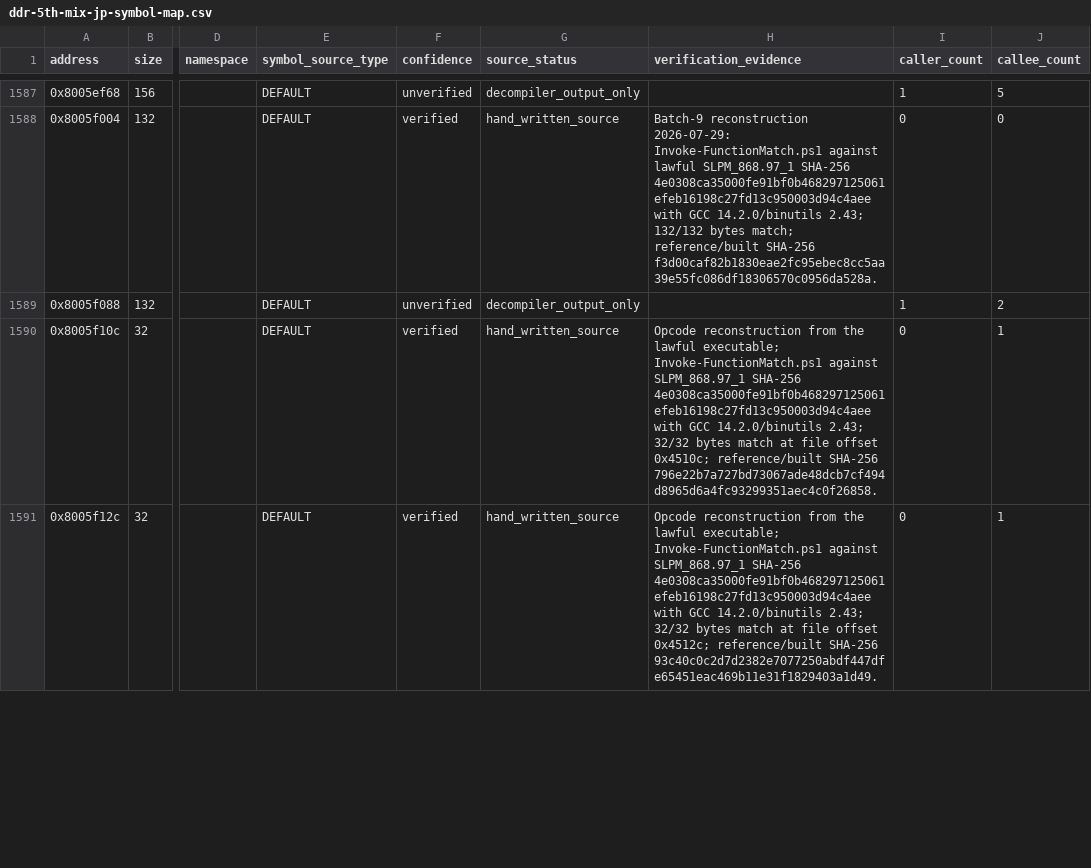
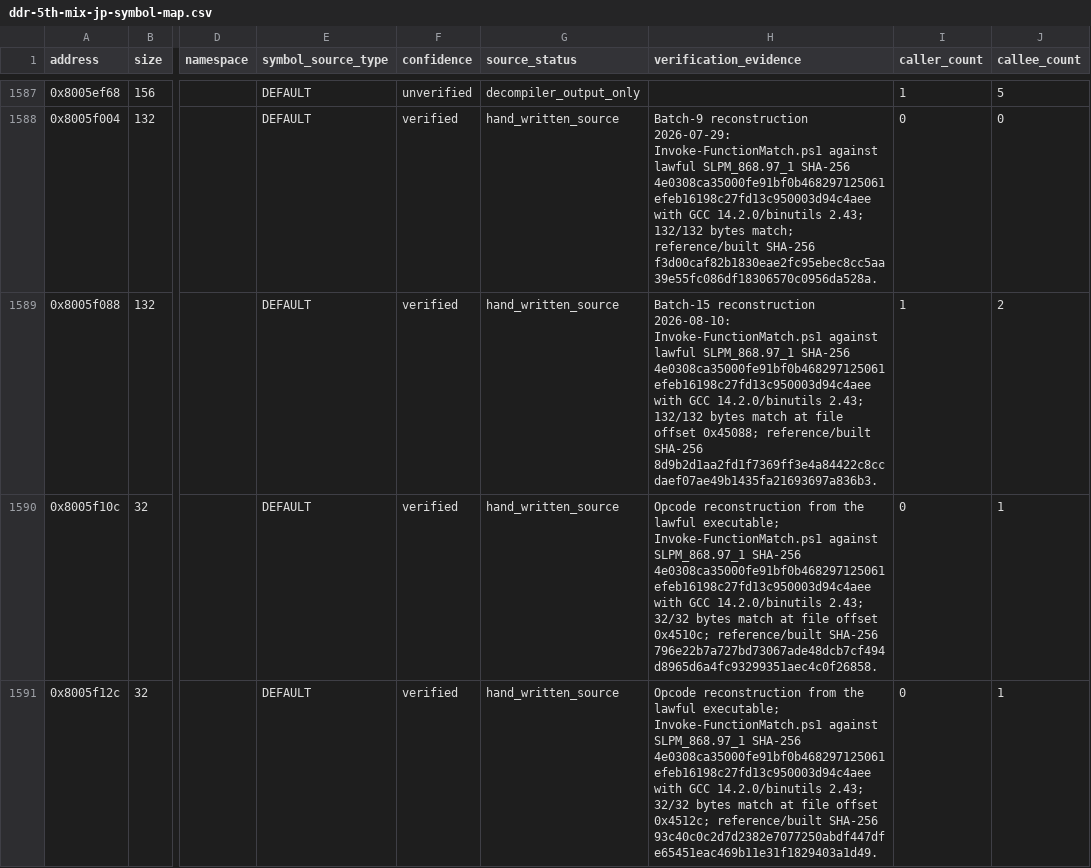
Before and after one commit to RieLoveChan/RiePS1, a CSV file: docs/games/ddr-5th-mix-jp-symbol-map.csv, drawn as a sheet; only a part is shown, gaps mark what is left out; the diff covers the shown part only; the diff names each change by its address in the sheet, - before the commit and + after, or states it on an @@ line.

Commit message:
Match four DDR5 predicate, bulk-copy, indirect-dispatch, and reset helpers
Add FUN_80085f0c, FUN_8009c574, FUN_800a10bc (128 bytes) and FUN_8005f088
(132 bytes) to src/ddr5thmix/LibrarySignatureBatch9.s with manifest entries,
byte-verified via Invoke-FunctionMatch.ps1 against lawful SLPM_868.97_1
SHA-256 4e0308ca35000fe91bf0b468297125061efeb16198c27fd13c950003d94c4aee
using GCC 14.2.0/binutils 2.43 (full byte match, equal reference/built
hashes, file offsets 0x6bf0c/0x82574/0x870bc/0x45088). Promoted the four
symbol-map rows to verified and logged the unit in docs/log.md.

```diff
--- a/docs/games/ddr-5th-mix-jp-symbol-map.csv
+++ b/docs/games/ddr-5th-mix-jp-symbol-map.csv
-F1589 (confidence): unverified
+F1589 (confidence): verified
-G1589 (source_status): decompiler_output_only
+G1589 (source_status): hand_written_source
-H1589 (verification_evidence): (empty)
+H1589 (verification_evidence): Batch-15 reconstruction 2026-08-10: Invoke-FunctionMatch.ps1 against lawful SLPM_868.97_1 SHA-256 4e0308ca35000fe91bf0b468297125061efeb16198c27fd13c950003d94c4aee with GCC 14.2.0/binutils 2.43; 132/132 bytes match at file offset 0x45088; reference/built SHA-256 8d9b2d1aa2fd1f7369ff3e4a84422c8ccdaef07ae49b1435fa21693697a836b3.
```
Also changed, not shown: 9 edited cells elsewhere in this file, 3 other files.
